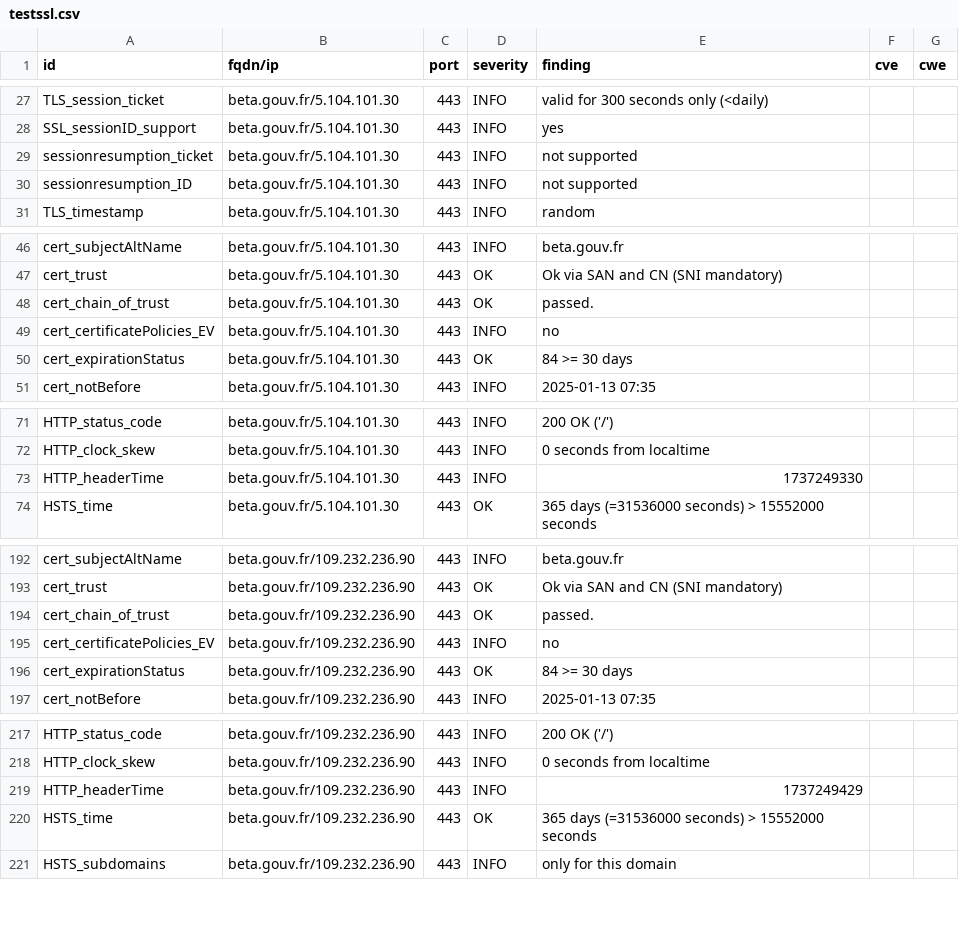
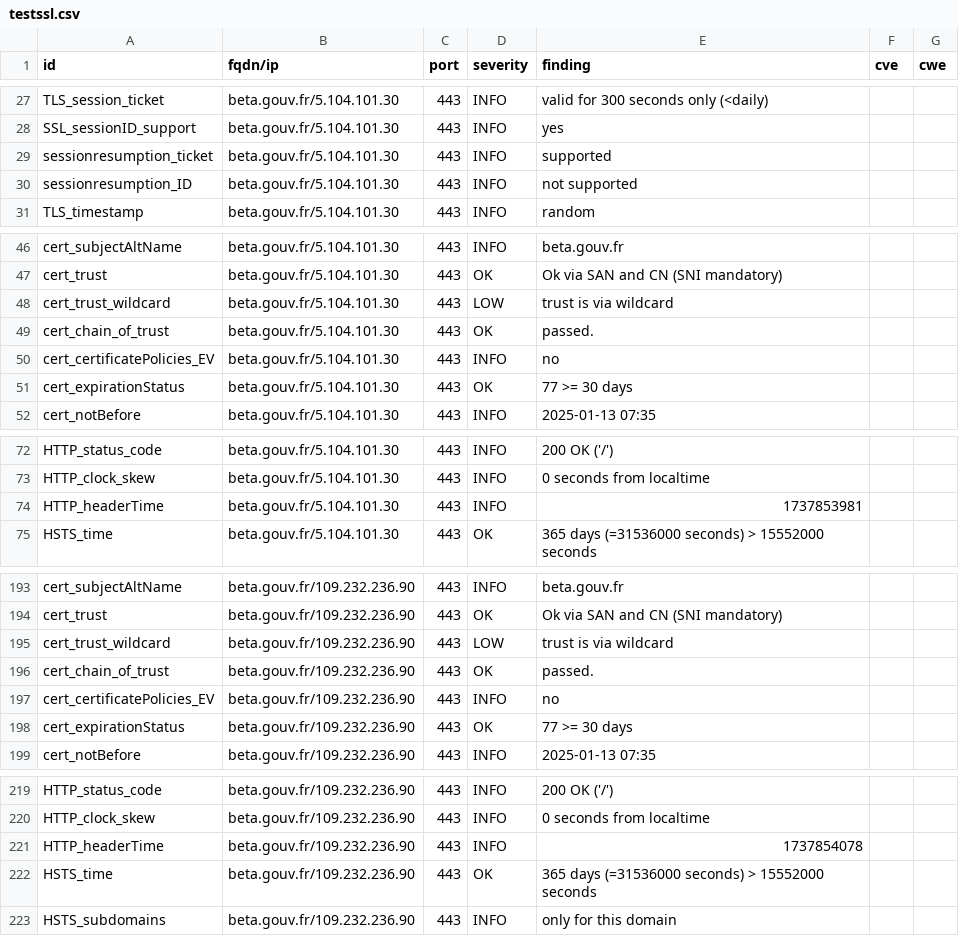
Before and after one commit to villesinternet/dashlord-collectivites, a CSV file: results/aHR0cHM6Ly9iZXRhLmdvdXYuZnI=/testssl.csv, drawn as a sheet; only a part is shown, gaps mark what is left out.

Commit message:
update: https://beta.gouv.fr

```diff
--- a/results/aHR0cHM6Ly9iZXRhLmdvdXYuZnI=/testssl.csv
+++ b/results/aHR0cHM6Ly9iZXRhLmdvdXYuZnI=/testssl.csv
@@ -28,3 +28,3 @@
 "SSL_sessionID_support","beta.gouv.fr/5.104.101.30","443","INFO","yes","",""
-"sessionresumption_ticket","beta.gouv.fr/5.104.101.30","443","INFO","not supported","",""
+"sessionresumption_ticket","beta.gouv.fr/5.104.101.30","443","INFO","supported","",""
 "sessionresumption_ID","beta.gouv.fr/5.104.101.30","443","INFO","not supported","",""
@@ -47,5 +47,6 @@
 "cert_trust","beta.gouv.fr/5.104.101.30","443","OK","Ok via SAN and CN (SNI mandatory)","",""
+"cert_trust_wildcard","beta.gouv.fr/5.104.101.30","443","LOW","trust is via wildcard","",""
 "cert_chain_of_trust","beta.gouv.fr/5.104.101.30","443","OK","passed.","",""
 "cert_certificatePolicies_EV","beta.gouv.fr/5.104.101.30","443","INFO","no","",""
-"cert_expirationStatus","beta.gouv.fr/5.104.101.30","443","OK","84 >= 30 days","",""
+"cert_expirationStatus","beta.gouv.fr/5.104.101.30","443","OK","77 >= 30 days","",""
 "cert_notBefore","beta.gouv.fr/5.104.101.30","443","INFO","2025-01-13 07:35","",""
@@ -72,3 +73,3 @@
 "HTTP_clock_skew","beta.gouv.fr/5.104.101.30","443","INFO","0 seconds from localtime","",""
-"HTTP_headerTime","beta.gouv.fr/5.104.101.30","443","INFO","1737249330","",""
+"HTTP_headerTime","beta.gouv.fr/5.104.101.30","443","INFO","1737853981","",""
 "HSTS_time","beta.gouv.fr/5.104.101.30","443","OK","365 days (=31536000 seconds) > 15552000 seconds","",""
@@ -193,5 +194,6 @@
 "cert_trust","beta.gouv.fr/109.232.236.90","443","OK","Ok via SAN and CN (SNI mandatory)","",""
+"cert_trust_wildcard","beta.gouv.fr/109.232.236.90","443","LOW","trust is via wildcard","",""
 "cert_chain_of_trust","beta.gouv.fr/109.232.236.90","443","OK","passed.","",""
 "cert_certificatePolicies_EV","beta.gouv.fr/109.232.236.90","443","INFO","no","",""
-"cert_expirationStatus","beta.gouv.fr/109.232.236.90","443","OK","84 >= 30 days","",""
+"cert_expirationStatus","beta.gouv.fr/109.232.236.90","443","OK","77 >= 30 days","",""
 "cert_notBefore","beta.gouv.fr/109.232.236.90","443","INFO","2025-01-13 07:35","",""
@@ -218,3 +220,3 @@
 "HTTP_clock_skew","beta.gouv.fr/109.232.236.90","443","INFO","0 seconds from localtime","",""
-"HTTP_headerTime","beta.gouv.fr/109.232.236.90","443","INFO","1737249429","",""
+"HTTP_headerTime","beta.gouv.fr/109.232.236.90","443","INFO","1737854078","",""
 "HSTS_time","beta.gouv.fr/109.232.236.90","443","OK","365 days (=31536000 seconds) > 15552000 seconds","",""
```
Also changed, not shown: 9 other files.
